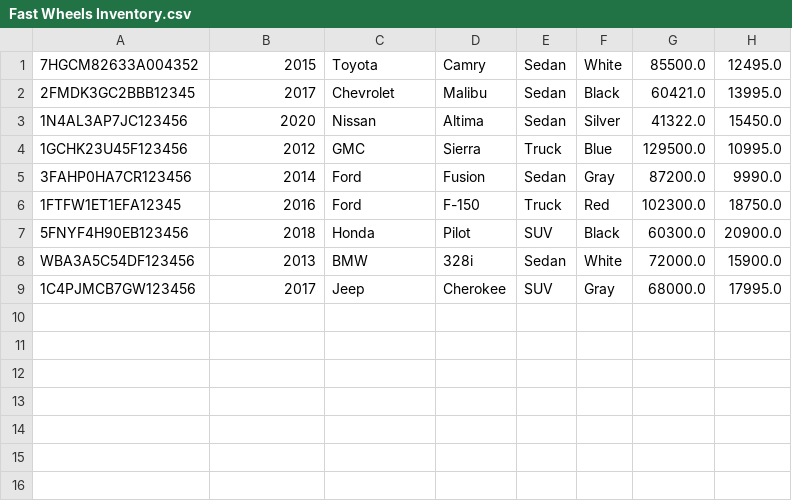
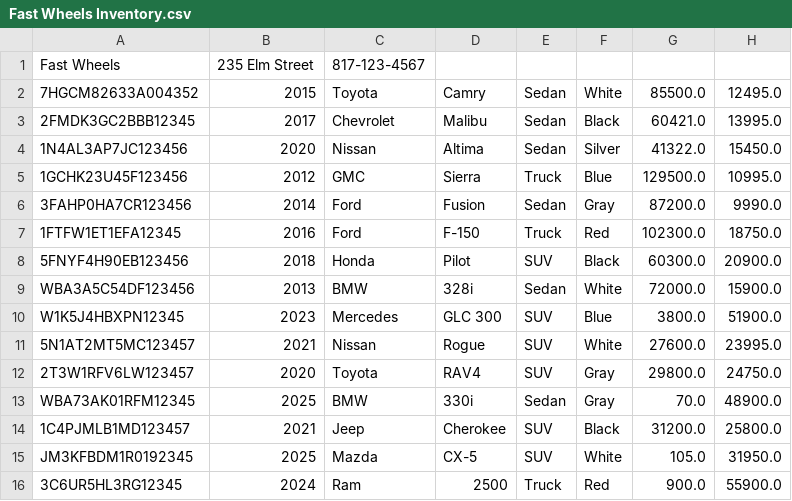
Before and after one commit to StanislavHryshchuk/workbook-2, a CSV file: src/main/java/week_5/CarDealership/resources/DealershipInventory/Fast Wheels Inventory.csv, drawn as a sheet.

```diff
--- a/src/main/java/week_5/CarDealership/resources/DealershipInventory/Fast Wheels Inventory.csv
+++ b/src/main/java/week_5/CarDealership/resources/DealershipInventory/Fast Wheels Inventory.csv
@@ -1 +1,2 @@
+Fast Wheels|235 Elm Street|817-123-4567
 7HGCM82633A004352|2015|Toyota|Camry|Sedan|White|85500.0|12495.0
@@ -8,2 +9,8 @@
 WBA3A5C54DF123456|2013|BMW|328i|Sedan|White|72000.0|15900.0
-1C4PJMCB7GW123456|2017|Jeep|Cherokee|SUV|Gray|68000.0|17995.0
+W1K5J4HBXPN12345|2023|Mercedes|GLC 300|SUV|Blue|3800.0|51900.0
+5N1AT2MT5MC123457|2021|Nissan|Rogue|SUV|White|27600.0|23995.0
+2T3W1RFV6LW123457|2020|Toyota|RAV4|SUV|Gray|29800.0|24750.0
+WBA73AK01RFM12345|2025|BMW|330i|Sedan|Gray|70.0|48900.0
+1C4PJMLB1MD123457|2021|Jeep|Cherokee|SUV|Black|31200.0|25800.0
+JM3KFBDM1R0192345|2025|Mazda|CX-5|SUV|White|105.0|31950.0
+3C6UR5HL3RG12345|2024|Ram|2500|Truck|Red|900.0|55900.0
```
Also changed, not shown: src/main/java/week_5/CarDealership/resources/DealershipInventory/Prime Motors Inventory.csv, src/main/java/week_5/CarDealership/resources/contracts.csv, 11 other files.
